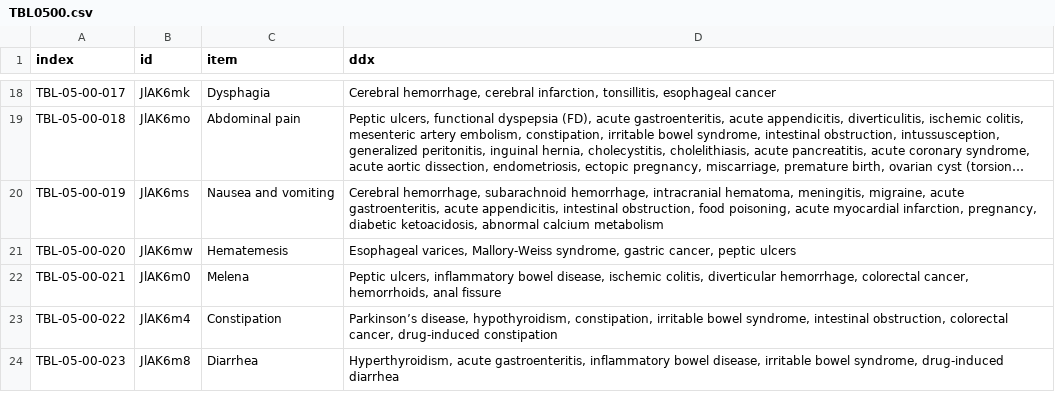
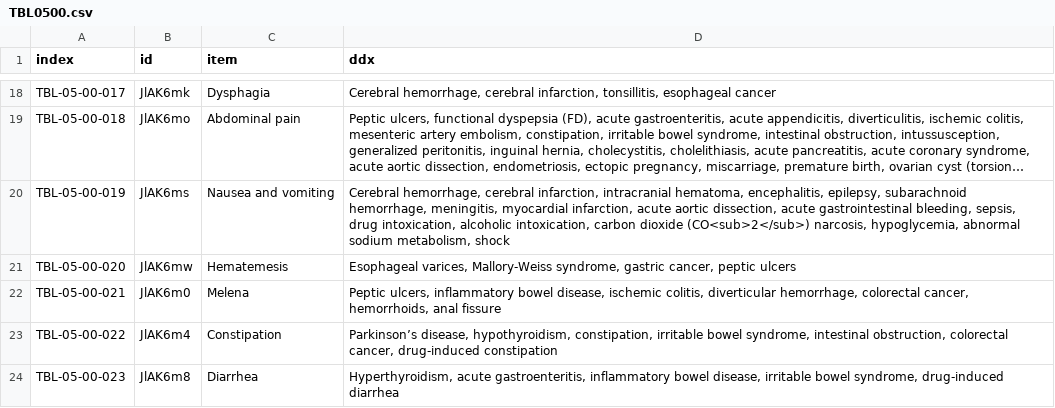
Before and after one commit to core-curriculum/data, a CSV file: 2022/en/tables/TBL0500.csv, drawn as a sheet; only a part is shown, gaps mark what is left out; long unchanged cells end in …; the diff names each change by its address in the sheet, - before the commit and + after, or states it on an @@ line.

```diff
--- a/2022/en/tables/TBL0500.csv
+++ b/2022/en/tables/TBL0500.csv
-D20 (ddx): Cerebral hemorrhage, subarachnoid hemorrhage, intracranial hematoma, meningitis, migraine, acute gastroenteritis, acute appendicitis, intestinal obstruction, food poisoning, acute myocardial infarction, pregnancy, diabetic ketoacidosis, abnormal calcium metabolism
+D20 (ddx): Cerebral hemorrhage, cerebral infarction, intracranial hematoma, encephalitis, epilepsy, subarachnoid hemorrhage, meningitis, myocardial infarction, acute aortic dissection, acute gastrointestinal bleeding, sepsis, drug intoxication, alcoholic intoxication, carbon dioxide (CO<sub>2</sub>) narcosis, hypoglycemia, abnormal sodium metabolism, shock
```
Also changed, not shown: 2022/ja/tables/TBL0500.csv.
